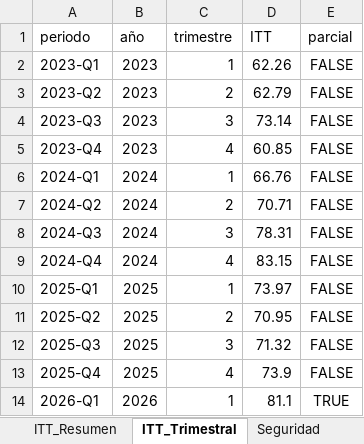
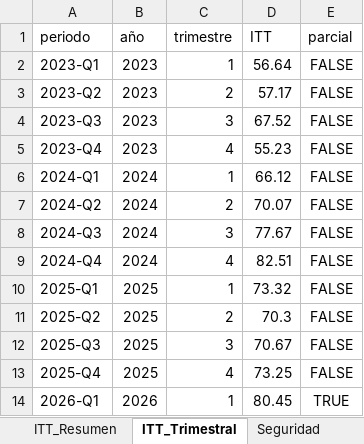
Before and after one commit to j0rg3c45/Itt_repos_cali, an Excel workbook: outputs/itt_roosevelt/ITT_Roosevelt_Consolidado.xlsx, sheet ITT_Trimestral, drawn as a sheet; values as stored, in another font and other column widths than the file's, no borders; the diff names each change by its address in the sheet, - before the commit and + after, or states it on an @@ line.

```diff
--- a/outputs/itt_roosevelt/ITT_Roosevelt_Consolidado.xlsx (sheet ITT_Trimestral)
+++ b/outputs/itt_roosevelt/ITT_Roosevelt_Consolidado.xlsx (sheet ITT_Trimestral)
-D2 (ITT): 62.26
+D2 (ITT): 56.64
-D3 (ITT): 62.79
+D3 (ITT): 57.17
-D4 (ITT): 73.14
+D4 (ITT): 67.52
-D5 (ITT): 60.85
+D5 (ITT): 55.23
-D6 (ITT): 66.76
+D6 (ITT): 66.12
-D7 (ITT): 70.71
+D7 (ITT): 70.07
-D8 (ITT): 78.31
+D8 (ITT): 77.67
-D9 (ITT): 83.15
+D9 (ITT): 82.51
-D10 (ITT): 73.97
+D10 (ITT): 73.32
-D11 (ITT): 70.95
+D11 (ITT): 70.3
-D12 (ITT): 71.32
+D12 (ITT): 70.67
-D13 (ITT): 73.9
+D13 (ITT): 73.25
-D14 (ITT): 81.1
+D14 (ITT): 80.45
```
Also changed, not shown: sheet Desarrollo_Economico, sheet ITT_Resumen, 3 other files.
